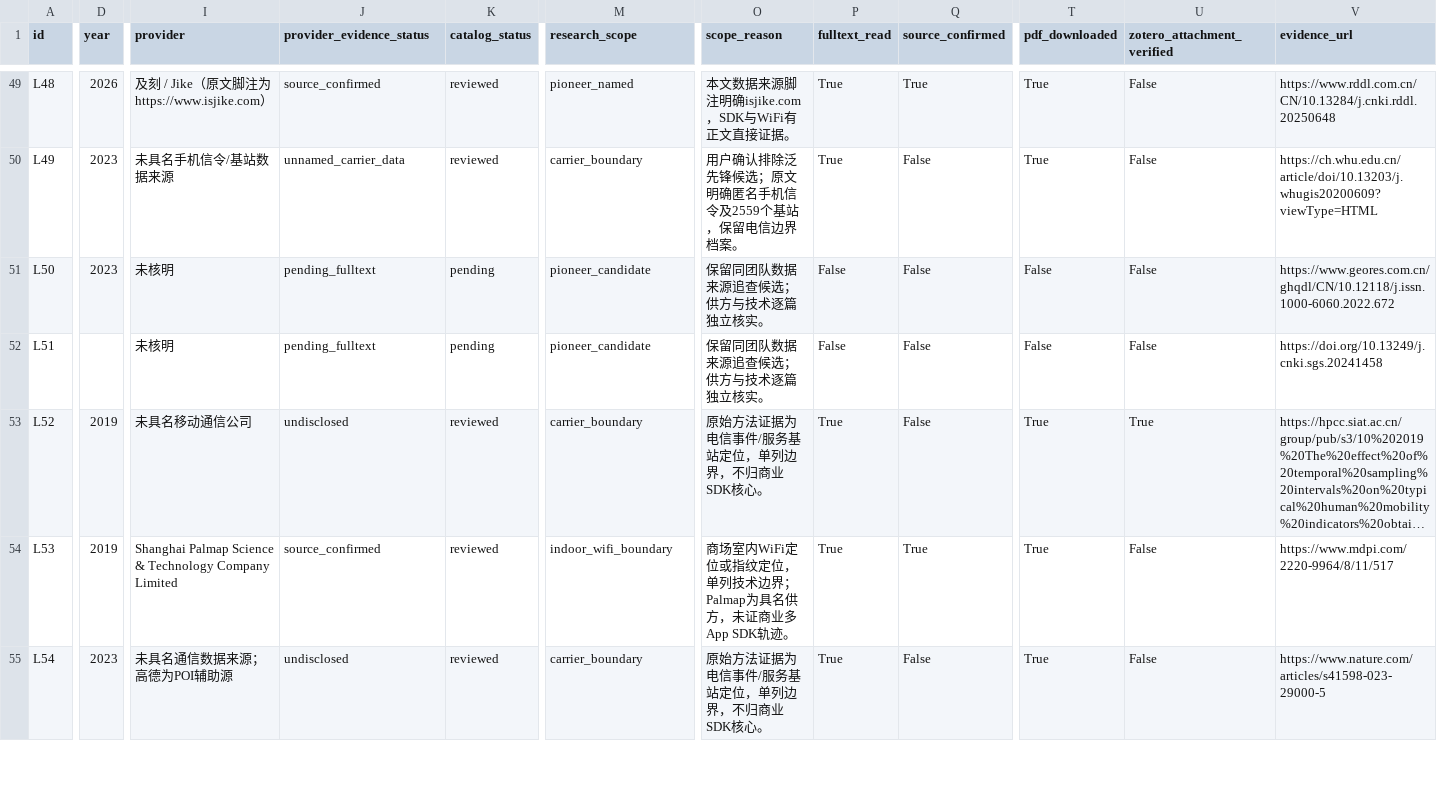
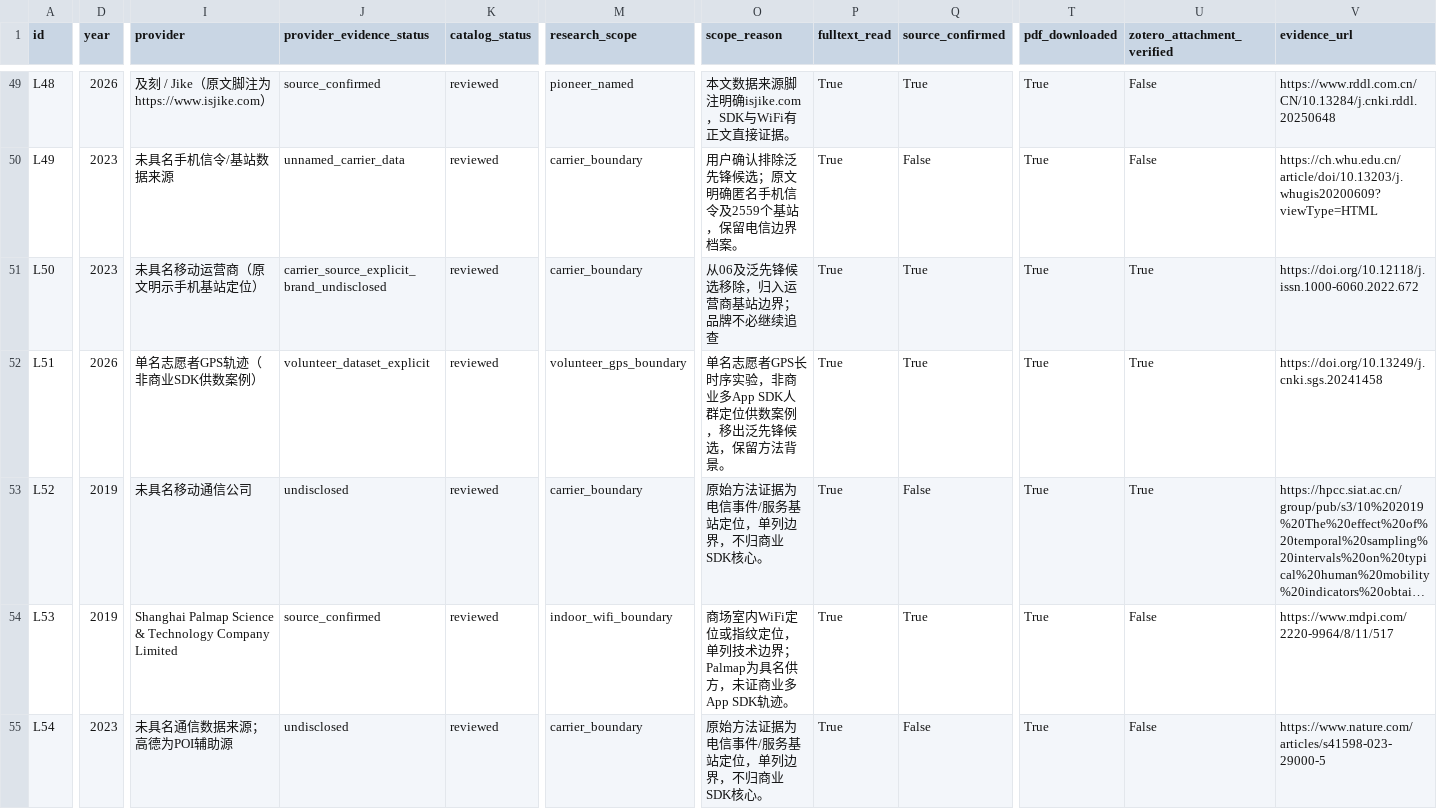
Before and after one commit to YeCao02/Mobile-phone-location-reasearch, a CSV file: data/literature_catalog.csv, drawn as a sheet; only a part is shown, gaps mark what is left out; long unchanged cells end in …; the diff covers the shown part only; the diff names each change by its address in the sheet, - before the commit and + after, or states it on an @@ line.

Commit message:
Verify pending full texts and document Wu team source assessments

```diff
--- a/data/literature_catalog.csv
+++ b/data/literature_catalog.csv
-I51 (provider): 未核明
+I51 (provider): 未具名移动运营商（原文明示手机基站定位）
-J51 (provider_evidence_status): pending_fulltext
+J51 (provider_evidence_status): carrier_source_explicit_brand_undisclosed
-K51:K52 (catalog_status): pending
+K51:K52 (catalog_status): reviewed
-M51 (research_scope): pioneer_candidate
+M51 (research_scope): carrier_boundary
-O51 (scope_reason): 保留同团队数据来源追查候选；供方与技术逐篇独立核实。
+O51 (scope_reason): 从06及泛先锋候选移除，归入运营商基站边界；品牌不必继续追查
-P51:P52 (fulltext_read): False
+P51:P52 (fulltext_read): True
-Q51:Q52 (source_confirmed): False
+Q51:Q52 (source_confirmed): True
-T51:T52 (pdf_downloaded): False
+T51:T52 (pdf_downloaded): True
-U51:U52 (zotero_attachment_verified): False
+U51:U52 (zotero_attachment_verified): True
-V51 (evidence_url): https://www.geores.com.cn/ghqdl/CN/10.12118/j.issn.1000-6060.2022.672
+V51 (evidence_url): https://doi.org/10.12118/j.issn.1000-6060.2022.672
-D52 (year): (empty)
+D52 (year): 2026
-I52 (provider): 未核明
+I52 (provider): 单名志愿者GPS轨迹（非商业SDK供数案例）
-J52 (provider_evidence_status): pending_fulltext
+J52 (provider_evidence_status): volunteer_dataset_explicit
-M52 (research_scope): pioneer_candidate
+M52 (research_scope): volunteer_gps_boundary
-O52 (scope_reason): 保留同团队数据来源追查候选；供方与技术逐篇独立核实。
+O52 (scope_reason): 单名志愿者GPS长时序实验，非商业多App SDK人群定位供数案例，移出泛先锋候选，保留方法背景。
```
Also changed, not shown: 121 edited cells elsewhere in this file, 17 other files.
